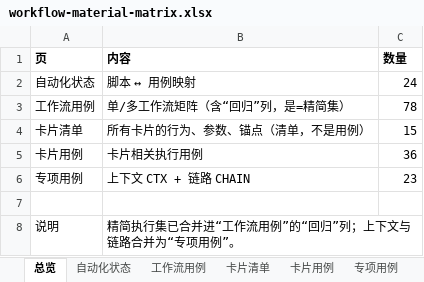
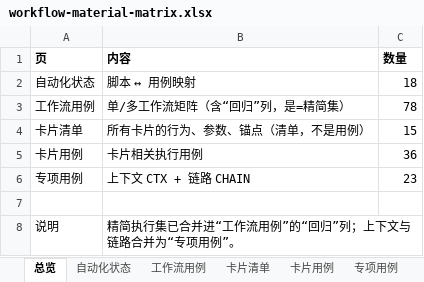
Before and after one commit to yabin-93/test-cinlink, an Excel workbook: docs/design-cases/workflow-material-matrix.xlsx, sheet 总览, drawn as a sheet; values as stored, in another font and other column widths than the file's, no borders; the diff names each change by its address in the sheet, - before the commit and + after, or states it on an @@ line.

```diff
--- a/docs/design-cases/workflow-material-matrix.xlsx (sheet 总览)
+++ b/docs/design-cases/workflow-material-matrix.xlsx (sheet 总览)
-C2 (数量): 24
+C2 (数量): 18
```
Also changed, not shown: sheet 自动化状态.
